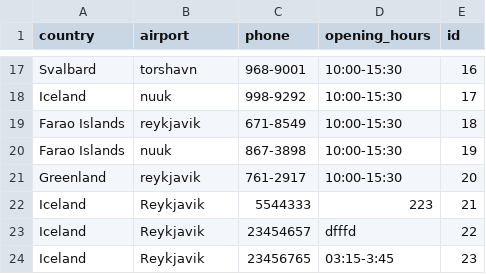
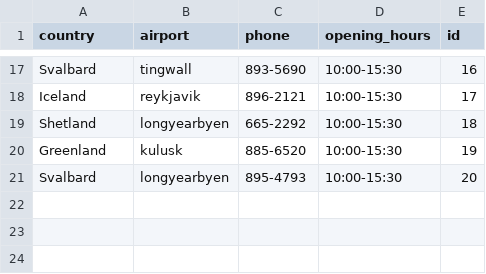
Before and after one commit to stebbilax/-VLN1-2020-H23, a CSV file: src/Data/data/destinations.csv, drawn as a sheet; only a part is shown, gaps mark what is left out; removed rows and columns are numbered as before the commit, all else as after; the diff covers the shown part only; the diff names each change by its address in the sheet, - before the commit and + after, or states it on an @@ line.

```diff
--- a/src/Data/data/destinations.csv
+++ b/src/Data/data/destinations.csv
-B17 (airport): torshavn
+B17 (airport): tingwall
-C17 (phone): 968-9001
+C17 (phone): 893-5690
-B18 (airport): nuuk
+B18 (airport): reykjavik
-C18 (phone): 998-9292
+C18 (phone): 896-2121
-row 19: Farao Islands | reykjavik | 671-8549 | 10:00-15:30 | 18
+row 19: Shetland | longyearbyen | 665-2292 | 10:00-15:30 | 18
-A20 (country): Farao Islands
+A20 (country): Greenland
-B20 (airport): nuuk
+B20 (airport): kulusk
-C20 (phone): 867-3898
+C20 (phone): 885-6520
-row 21: Greenland | reykjavik | 761-2917 | 10:00-15:30 | 20
-row 22: Iceland | Reykjavik | 5544333 | 223 | 21
-row 23: Iceland | Reykjavik | 23454657 | dfffd | 22
-row 24: Iceland | Reykjavik | 23456765 | 03:15-3:45 | 23
+row 21: Svalbard | longyearbyen | 895-4793 | 10:00-15:30 | 20
```
Also changed, not shown: 9 added rows, 9 removed rows and 13 edited cells elsewhere in this file, src/Data/data/contracts.csv, src/Data/data/customers.csv, 8 other files.
